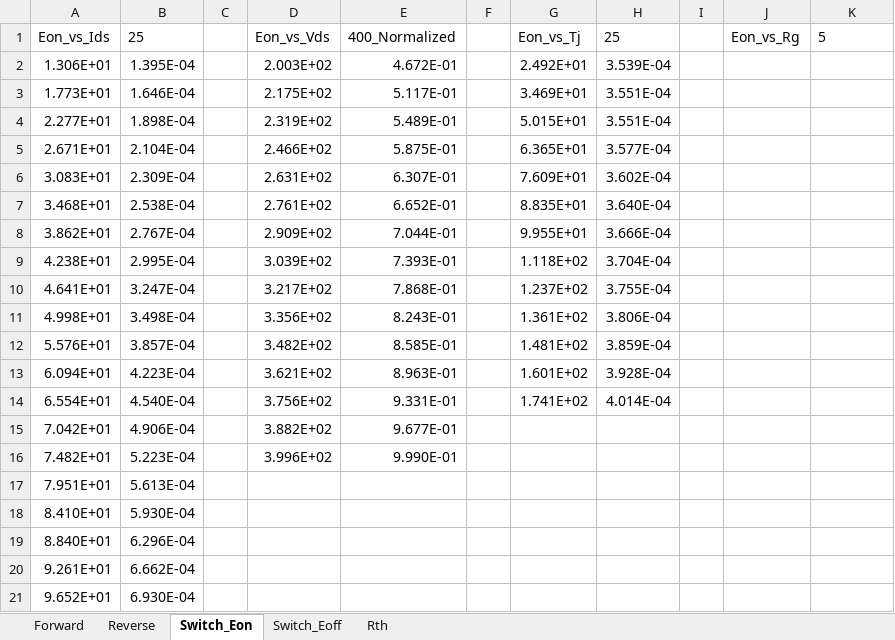
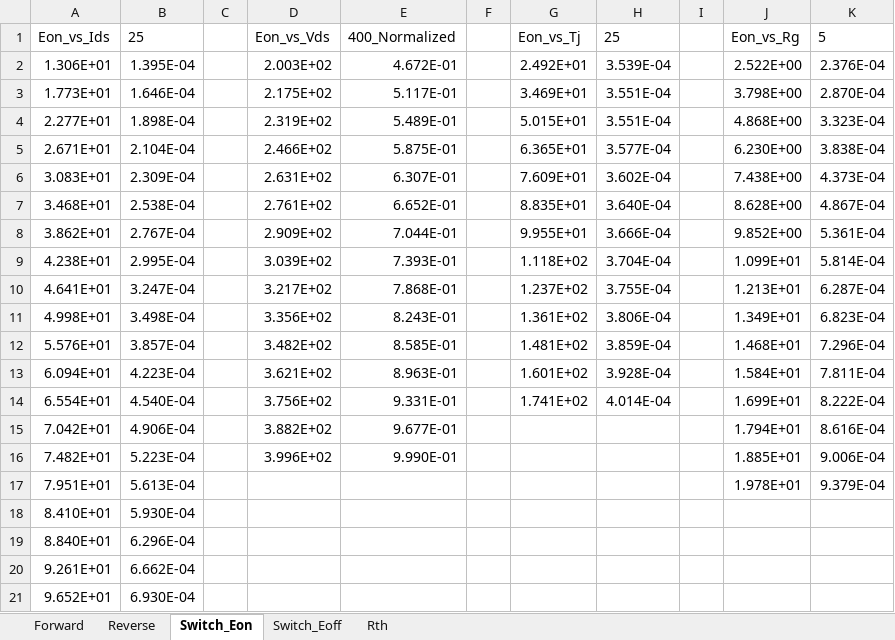
Before and after one commit to Wangqsooooo/PE_LossTempCalc, an Excel workbook: devices/Cree_C3M0015065K_SiC_650V.xlsx, sheet Switch_Eon, drawn as a sheet; values as stored, in another font and other column widths than the file's, no borders; the diff names each change by its address in the sheet, - before the commit and + after, or states it on an @@ line.

```diff
--- a/devices/Cree_C3M0015065K_SiC_650V.xlsx (sheet Switch_Eon)
+++ b/devices/Cree_C3M0015065K_SiC_650V.xlsx (sheet Switch_Eon)
-J2: (empty)
+J2: 2.522E+00
-K2: (empty)
+K2: 2.376E-04
-J3: (empty)
+J3: 3.798E+00
-K3: (empty)
+K3: 2.870E-04
-J4: (empty)
+J4: 4.868E+00
-K4: (empty)
+K4: 3.323E-04
-J5: (empty)
+J5: 6.230E+00
-K5: (empty)
+K5: 3.838E-04
-J6: (empty)
+J6: 7.438E+00
-K6: (empty)
+K6: 4.373E-04
-J7: (empty)
+J7: 8.628E+00
-K7: (empty)
+K7: 4.867E-04
-J8: (empty)
+J8: 9.852E+00
-K8: (empty)
+K8: 5.361E-04
-J9: (empty)
+J9: 1.099E+01
-K9: (empty)
+K9: 5.814E-04
-J10: (empty)
+J10: 1.213E+01
-K10: (empty)
+K10: 6.287E-04
-J11: (empty)
+J11: 1.349E+01
-K11: (empty)
+K11: 6.823E-04
-J12: (empty)
+J12: 1.468E+01
-K12: (empty)
+K12: 7.296E-04
-J13: (empty)
+J13: 1.584E+01
-K13: (empty)
+K13: 7.811E-04
-J14: (empty)
+J14: 1.699E+01
-K14: (empty)
+K14: 8.222E-04
-J15: (empty)
+J15: 1.794E+01
-K15: (empty)
+K15: 8.616E-04
-J16: (empty)
+J16: 1.885E+01
-K16: (empty)
+K16: 9.006E-04
-J17: (empty)
+J17: 1.978E+01
-K17: (empty)
+K17: 9.379E-04
```
Also changed, not shown: sheet Switch_Eoff, devices/Infineon_IGZ100N65H5_650V.xlsx, devices/Infineon_IKZ75N65EL5_650V_withoutRecovery.xlsx, 22 other files.
